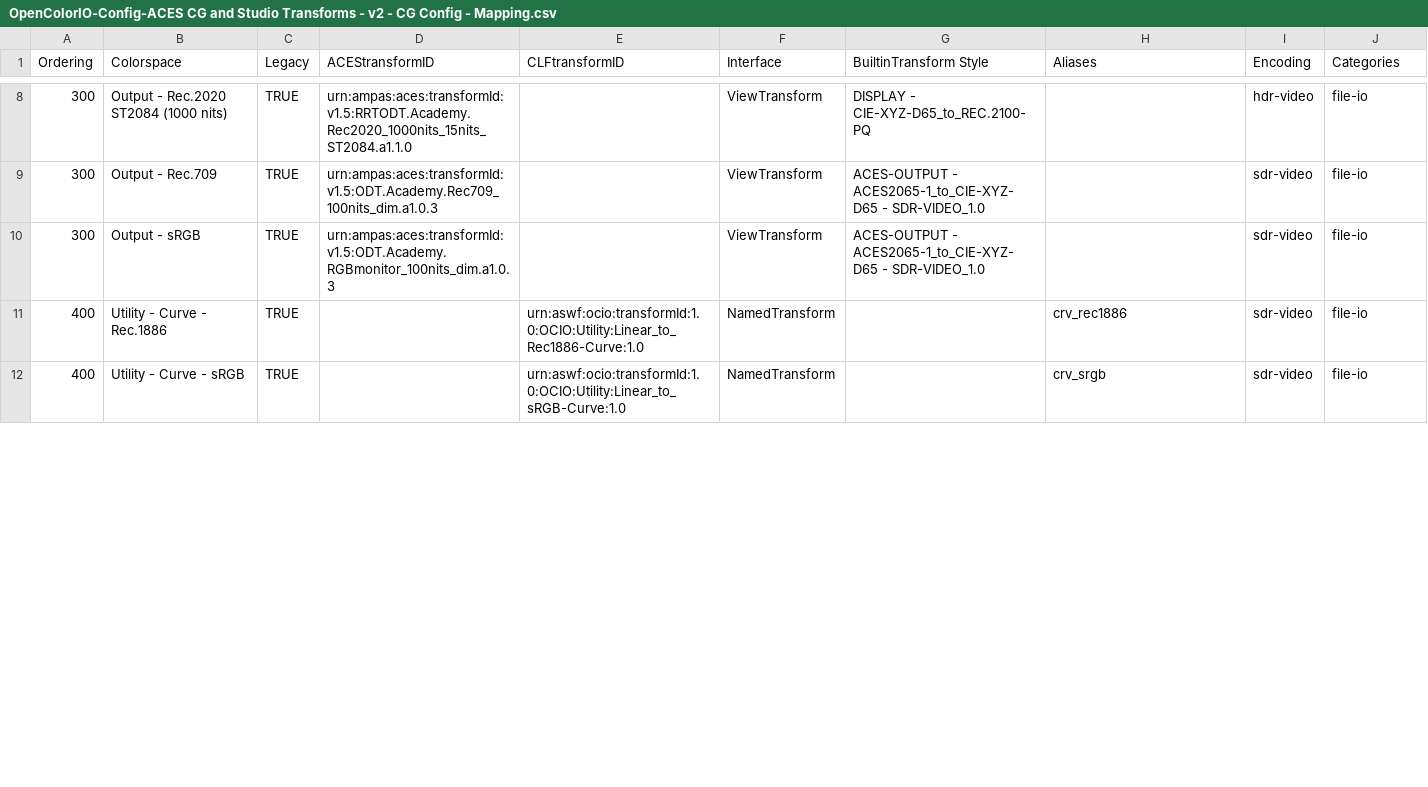
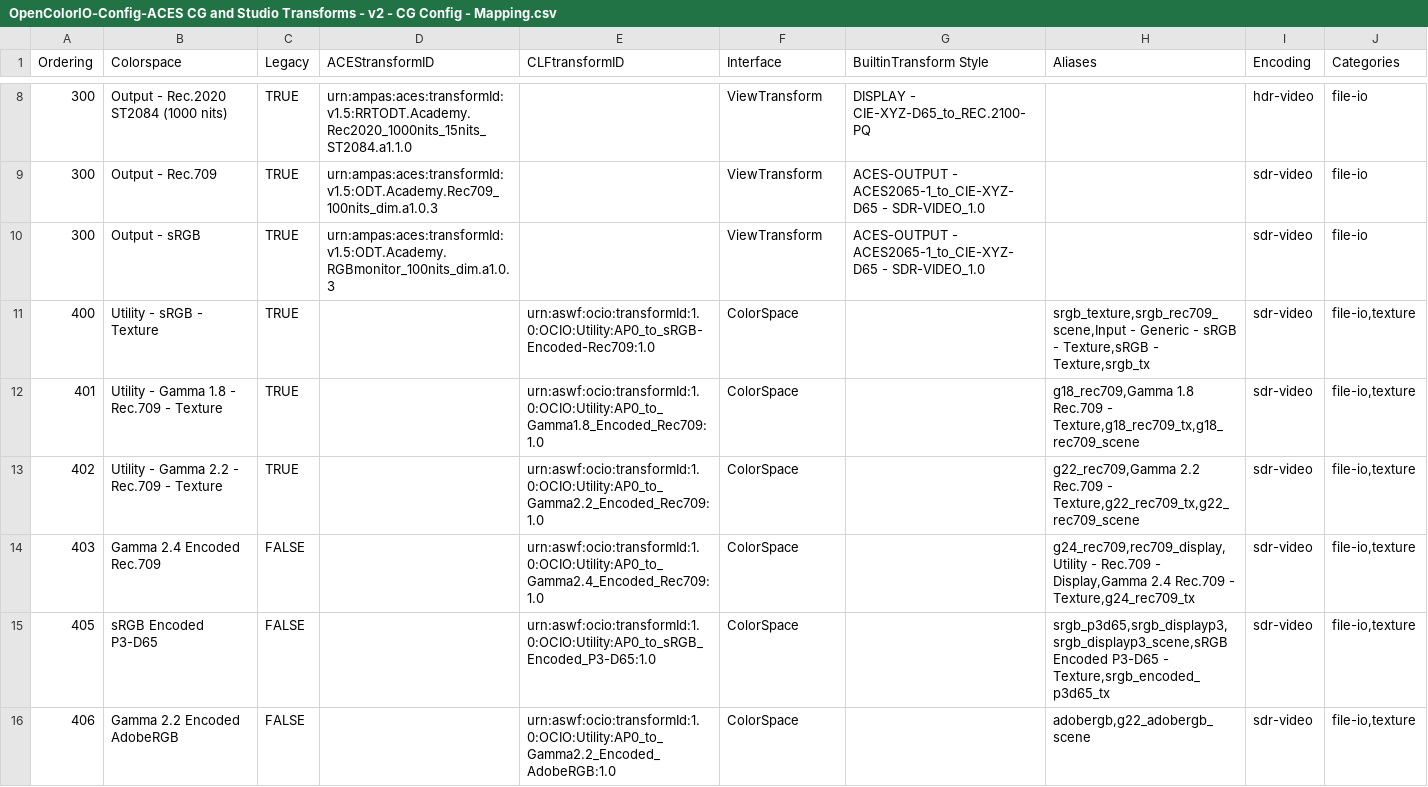
Before and after one commit to AcademySoftwareFoundation/OpenColorIO-Config-ACES, a CSV file: opencolorio_config_aces/config/cg/generate/resources/OpenColorIO-Config-ACES CG and Studio Transforms - v2 - CG Config - Mapping.csv, drawn as a sheet; only a part is shown, gaps mark what is left out; the diff covers the shown part only.

```diff
--- a/opencolorio_config_aces/config/cg/generate/resources/OpenColorIO-Config-ACES CG and Studio Transforms - v2 - CG Config - Mapping.csv
+++ b/opencolorio_config_aces/config/cg/generate/resources/OpenColorIO-Config-ACES CG and Studio Transforms - v2 - CG Config - Mapping.csv
@@ -10,3 +10,7 @@ Ordering,Colorspace,Legacy,ACEStransformID,CLFtransformID,Interface,BuiltinTrans
 300,Output - sRGB,TRUE,urn:ampas:aces:transformId:v1.5:ODT.Academy.RGBmonitor_100nits_dim.a1.0.3,,ViewTransform,ACES-OUTPUT - ACES2065-1_to_CIE-XYZ-D65 - SDR-VIDEO_1.0,,sdr-video,file-io
-400,Utility - Curve - Rec.1886,TRUE,,urn:aswf:ocio:transformId:1.0:OCIO:Utility:Linear_to_Rec1886-Curve:1.0,NamedTransform,,crv_rec1886,sdr-video,file-io
-400,Utility - Curve - sRGB,TRUE,,urn:aswf:ocio:transformId:1.0:OCIO:Utility:Linear_to_sRGB-Curve:1.0,NamedTransform,,crv_srgb,sdr-video,file-io
+400,Utility - sRGB - Texture,TRUE,,urn:aswf:ocio:transformId:1.0:OCIO:Utility:AP0_to_sRGB-Encoded-Rec709:1.0,ColorSpace,,"srgb_texture,srgb_rec709_scene,Input - Generic - sRGB - Texture,sRGB - Texture,srgb_tx",sdr-video,"file-io,texture"
+401,Utility - Gamma 1.8 - Rec.709 - Texture,TRUE,,urn:aswf:ocio:transformId:1.0:OCIO:Utility:AP0_to_Gamma1.8_Encoded_Rec709:1.0,ColorSpace,,"g18_rec709,Gamma 1.8 Rec.709 - Texture,g18_rec709_tx,g18_rec709_scene",sdr-video,"file-io,texture"
+402,Utility - Gamma 2.2 - Rec.709 - Texture,TRUE,,urn:aswf:ocio:transformId:1.0:OCIO:Utility:AP0_to_Gamma2.2_Encoded_Rec709:1.0,ColorSpace,,"g22_rec709,Gamma 2.2 Rec.709 - Texture,g22_rec709_tx,g22_rec709_scene",sdr-video,"file-io,texture"
+403,Gamma 2.4 Encoded Rec.709,FALSE,,urn:aswf:ocio:transformId:1.0:OCIO:Utility:AP0_to_Gamma2.4_Encoded_Rec709:1.0,ColorSpace,,"g24_rec709,rec709_display,Utility - Rec.709 - Display,Gamma 2.4 Rec.709 - Texture,g24_rec709_tx",sdr-video,"file-io,texture"
+405,sRGB Encoded P3-D65,FALSE,,urn:aswf:ocio:transformId:1.0:OCIO:Utility:AP0_to_sRGB_Encoded_P3-D65:1.0,ColorSpace,,"srgb_p3d65,srgb_displayp3,srgb_displayp3_scene,sRGB Encoded P3-D65 - Texture,srgb_encoded_p3d65_tx",sdr-video,"file-io,texture"
+406,Gamma 2.2 Encoded AdobeRGB,FALSE,,urn:aswf:ocio:transformId:1.0:OCIO:Utility:AP0_to_Gamma2.2_Encoded_AdobeRGB:1.0,ColorSpace,,"adobergb,g22_adobergb_scene",sdr-video,"file-io,texture"
```
Also changed, not shown: 6 added rows, 10 removed rows and 3 edited cells elsewhere in this file, opencolorio_config_aces/config/studio/generate/resources/OpenColorIO-Config-ACES CG and Studio Transforms - v2 - Studio Config - Mapping.csv.
